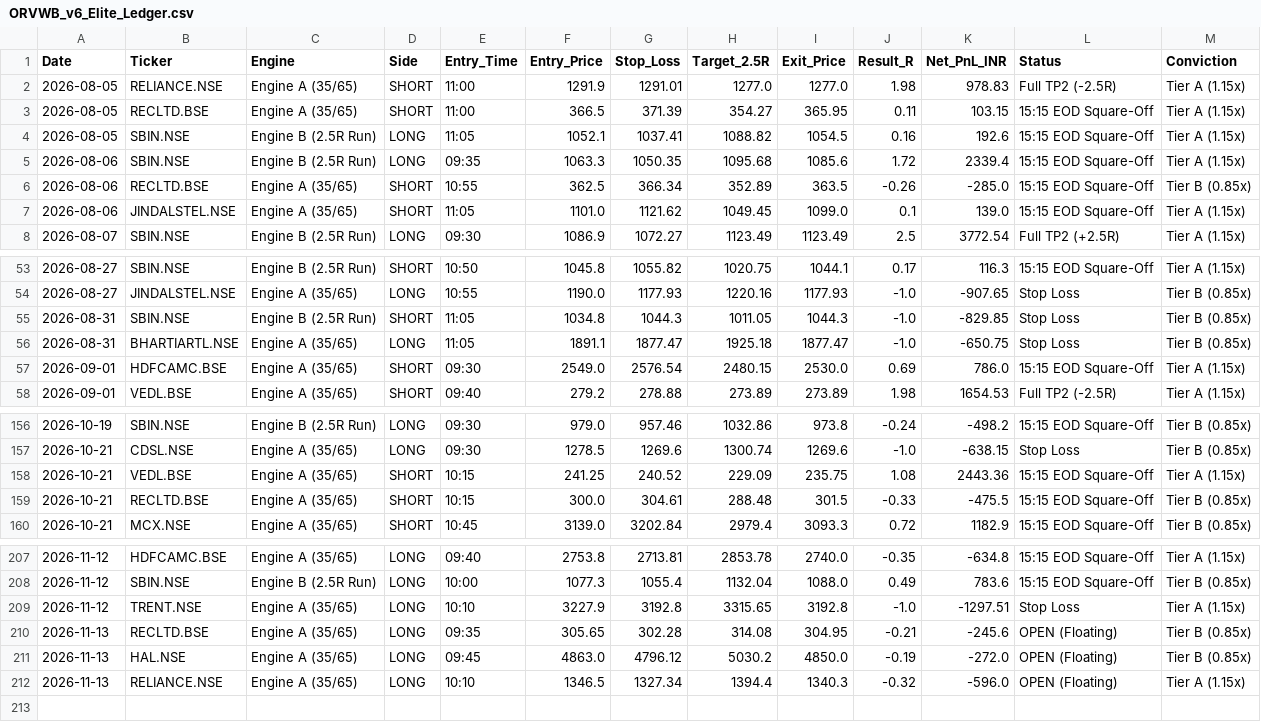
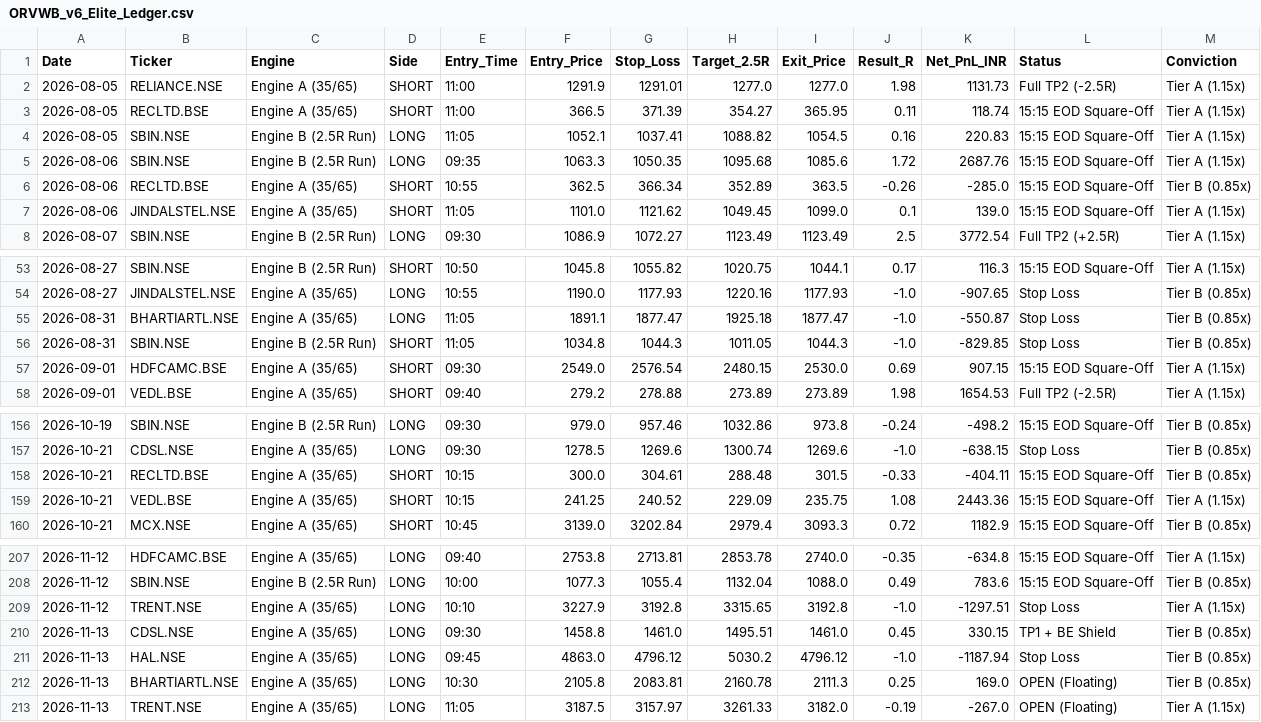
Before and after one commit to hellhound01210/algo-paper-trader, a CSV file: ORVWB_v6_Elite_Ledger.csv, drawn as a sheet; only a part is shown, gaps mark what is left out; the diff covers the shown part only.

```diff
--- a/ORVWB_v6_Elite_Ledger.csv
+++ b/ORVWB_v6_Elite_Ledger.csv
@@ -1,6 +1,6 @@
 Date,Ticker,Engine,Side,Entry_Time,Entry_Price,Stop_Loss,Target_2.5R,Exit_Price,Result_R,Net_PnL_INR,Status,Conviction
-2026-08-05,RELIANCE.NSE,Engine A (35/65),SHORT,11:00,1291.9,1291.01,1277.0,1277.0,1.98,978.83,Full TP2 (-2.5R),Tier A (1.15x)
-2026-08-05,RECLTD.BSE,Engine A (35/65),SHORT,11:00,366.5,371.39,354.27,365.95,0.11,103.15,15:15 EOD Square-Off,Tier A (1.15x)
-2026-08-05,SBIN.NSE,Engine B (2.5R Run),LONG,11:05,1052.1,1037.41,1088.82,1054.5,0.16,192.6,15:15 EOD Square-Off,Tier A (1.15x)
-2026-08-06,SBIN.NSE,Engine B (2.5R Run),LONG,09:35,1063.3,1050.35,1095.68,1085.6,1.72,2339.4,15:15 EOD Square-Off,Tier A (1.15x)
+2026-08-05,RELIANCE.NSE,Engine A (35/65),SHORT,11:00,1291.9,1291.01,1277.0,1277.0,1.98,1131.73,Full TP2 (-2.5R),Tier A (1.15x)
+2026-08-05,RECLTD.BSE,Engine A (35/65),SHORT,11:00,366.5,371.39,354.27,365.95,0.11,118.74,15:15 EOD Square-Off,Tier A (1.15x)
+2026-08-05,SBIN.NSE,Engine B (2.5R Run),LONG,11:05,1052.1,1037.41,1088.82,1054.5,0.16,220.83,15:15 EOD Square-Off,Tier A (1.15x)
+2026-08-06,SBIN.NSE,Engine B (2.5R Run),LONG,09:35,1063.3,1050.35,1095.68,1085.6,1.72,2687.76,15:15 EOD Square-Off,Tier A (1.15x)
 2026-08-06,RECLTD.BSE,Engine A (35/65),SHORT,10:55,362.5,366.34,352.89,363.5,-0.26,-285.0,15:15 EOD Square-Off,Tier B (0.85x)
@@ -54,5 +54,5 @@ Date,Ticker,Engine,Side,Entry_Time,Entry_Price,Stop_Loss,Target_2.5R,Exit_Price,
 2026-08-27,JINDALSTEL.NSE,Engine A (35/65),LONG,10:55,1190.0,1177.93,1220.16,1177.93,-1.0,-907.65,Stop Loss,Tier B (0.85x)
+2026-08-31,BHARTIARTL.NSE,Engine A (35/65),LONG,11:05,1891.1,1877.47,1925.18,1877.47,-1.0,-550.87,Stop Loss,Tier B (0.85x)
 2026-08-31,SBIN.NSE,Engine B (2.5R Run),SHORT,11:05,1034.8,1044.3,1011.05,1044.3,-1.0,-829.85,Stop Loss,Tier B (0.85x)
-2026-08-31,BHARTIARTL.NSE,Engine A (35/65),LONG,11:05,1891.1,1877.47,1925.18,1877.47,-1.0,-650.75,Stop Loss,Tier B (0.85x)
-2026-09-01,HDFCAMC.BSE,Engine A (35/65),SHORT,09:30,2549.0,2576.54,2480.15,2530.0,0.69,786.0,15:15 EOD Square-Off,Tier A (1.15x)
+2026-09-01,HDFCAMC.BSE,Engine A (35/65),SHORT,09:30,2549.0,2576.54,2480.15,2530.0,0.69,907.15,15:15 EOD Square-Off,Tier A (1.15x)
 2026-09-01,VEDL.BSE,Engine A (35/65),SHORT,09:40,279.2,278.88,273.89,273.89,1.98,1654.53,Full TP2 (-2.5R),Tier A (1.15x)
@@ -157,4 +157,4 @@ Date,Ticker,Engine,Side,Entry_Time,Entry_Price,Stop_Loss,Target_2.5R,Exit_Price,
 2026-10-21,CDSL.NSE,Engine A (35/65),LONG,09:30,1278.5,1269.6,1300.74,1269.6,-1.0,-638.15,Stop Loss,Tier B (0.85x)
+2026-10-21,RECLTD.BSE,Engine A (35/65),SHORT,10:15,300.0,304.61,288.48,301.5,-0.33,-404.11,15:15 EOD Square-Off,Tier B (0.85x)
 2026-10-21,VEDL.BSE,Engine A (35/65),SHORT,10:15,241.25,240.52,229.09,235.75,1.08,2443.36,15:15 EOD Square-Off,Tier A (1.15x)
-2026-10-21,RECLTD.BSE,Engine A (35/65),SHORT,10:15,300.0,304.61,288.48,301.5,-0.33,-475.5,15:15 EOD Square-Off,Tier B (0.85x)
 2026-10-21,MCX.NSE,Engine A (35/65),SHORT,10:45,3139.0,3202.84,2979.4,3093.3,0.72,1182.9,15:15 EOD Square-Off,Tier B (0.85x)
@@ -209,4 +209,5 @@ Date,Ticker,Engine,Side,Entry_Time,Entry_Price,Stop_Loss,Target_2.5R,Exit_Price,
 2026-11-12,TRENT.NSE,Engine A (35/65),LONG,10:10,3227.9,3192.8,3315.65,3192.8,-1.0,-1297.51,Stop Loss,Tier A (1.15x)
-2026-11-13,RECLTD.BSE,Engine A (35/65),LONG,09:35,305.65,302.28,314.08,304.95,-0.21,-245.6,OPEN (Floating),Tier B (0.85x)
-2026-11-13,HAL.NSE,Engine A (35/65),LONG,09:45,4863.0,4796.12,5030.2,4850.0,-0.19,-272.0,OPEN (Floating),Tier B (0.85x)
-2026-11-13,RELIANCE.NSE,Engine A (35/65),LONG,10:10,1346.5,1327.34,1394.4,1340.3,-0.32,-596.0,OPEN (Floating),Tier A (1.15x)
+2026-11-13,CDSL.NSE,Engine A (35/65),LONG,09:30,1458.8,1461.0,1495.51,1461.0,0.45,330.15,TP1 + BE Shield,Tier B (0.85x)
+2026-11-13,HAL.NSE,Engine A (35/65),LONG,09:45,4863.0,4796.12,5030.2,4796.12,-1.0,-1187.94,Stop Loss,Tier B (0.85x)
+2026-11-13,BHARTIARTL.NSE,Engine A (35/65),LONG,10:30,2105.8,2083.81,2160.78,2111.3,0.25,169.0,OPEN (Floating),Tier B (0.85x)
+2026-11-13,TRENT.NSE,Engine A (35/65),LONG,11:05,3187.5,3157.97,3261.33,3182.0,-0.19,-267.0,OPEN (Floating),Tier A (1.15x)
```
Also changed, not shown: 1 added row, 1 removed row, 5 moved rows and 34 edited cells elsewhere in this file.
